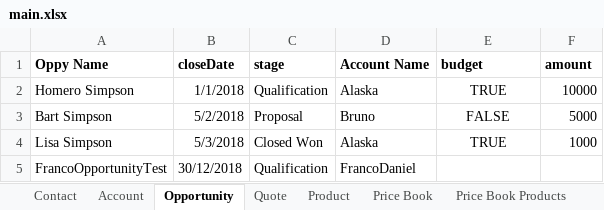
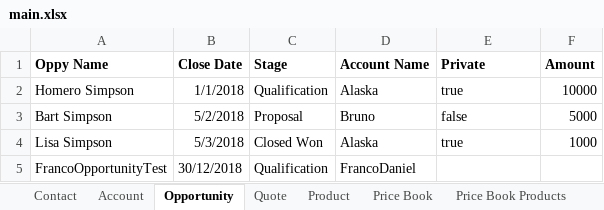
Before and after one commit to AT-05/sfdc, an Excel workbook: main.xlsx, sheet Opportunity, drawn as a sheet; values as stored, in another font and other column widths than the file's, no borders; the diff names each change by its address in the sheet, - before the commit and + after, or states it on an @@ line.

Commit message:
Adding API oppy and XLS oppy

```diff
--- a/main.xlsx (sheet Opportunity)
+++ b/main.xlsx (sheet Opportunity)
-B1: closeDate
+B1: Close Date
-C1: stage
+C1: Stage
-E1: budget
+E1: Private
-F1: amount
+F1: Amount
-E2 (Private): TRUE
+E2 (Private): true
-E2:E4 alignment: center
+E2:E4 alignment: left
-E3 (Private): FALSE
+E3 (Private): false
-E4 (Private): TRUE
+E4 (Private): true
```
Also changed, not shown: 2 other files.
